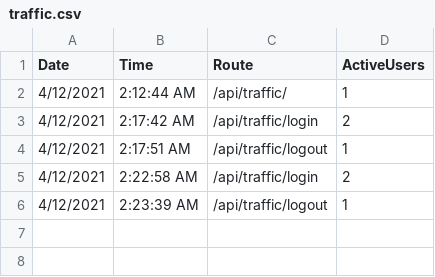
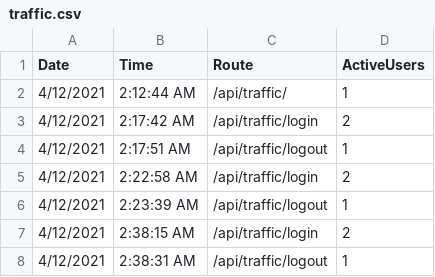
Before and after one commit to charlottechengg/3a04, a CSV file: db/traffic.csv, drawn as a sheet.

```diff
--- a/db/traffic.csv
+++ b/db/traffic.csv
@@ -6 +6,3 @@ Date,Time,Route,ActiveUsers
 4/12/2021,2:23:39 AM,/api/traffic/logout,1
+4/12/2021,2:38:15 AM,/api/traffic/login,2
+4/12/2021,2:38:31 AM,/api/traffic/logout,1
```
Also changed, not shown: 5 other files.
